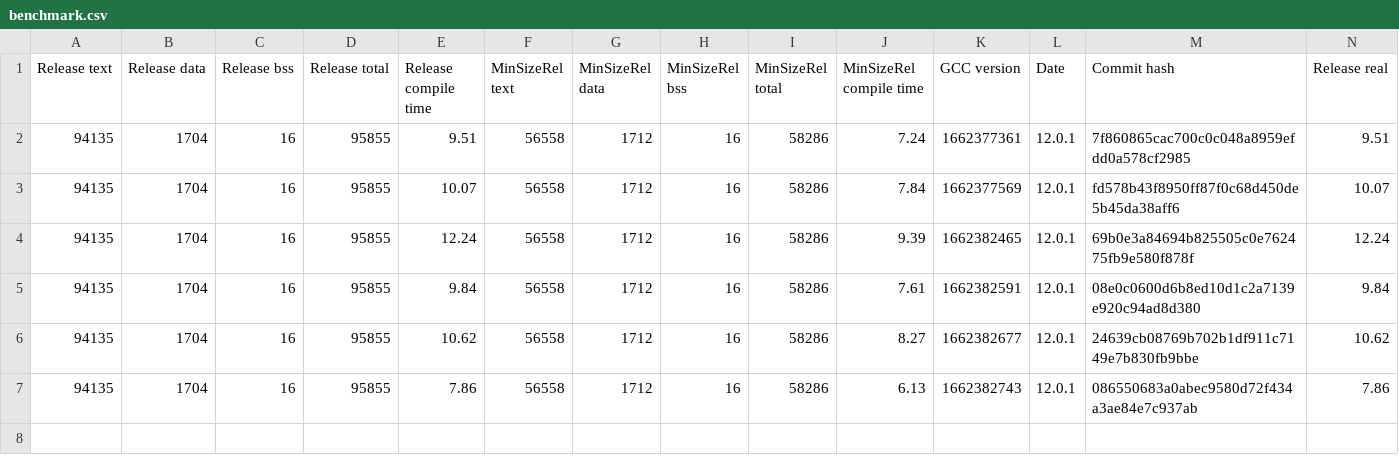
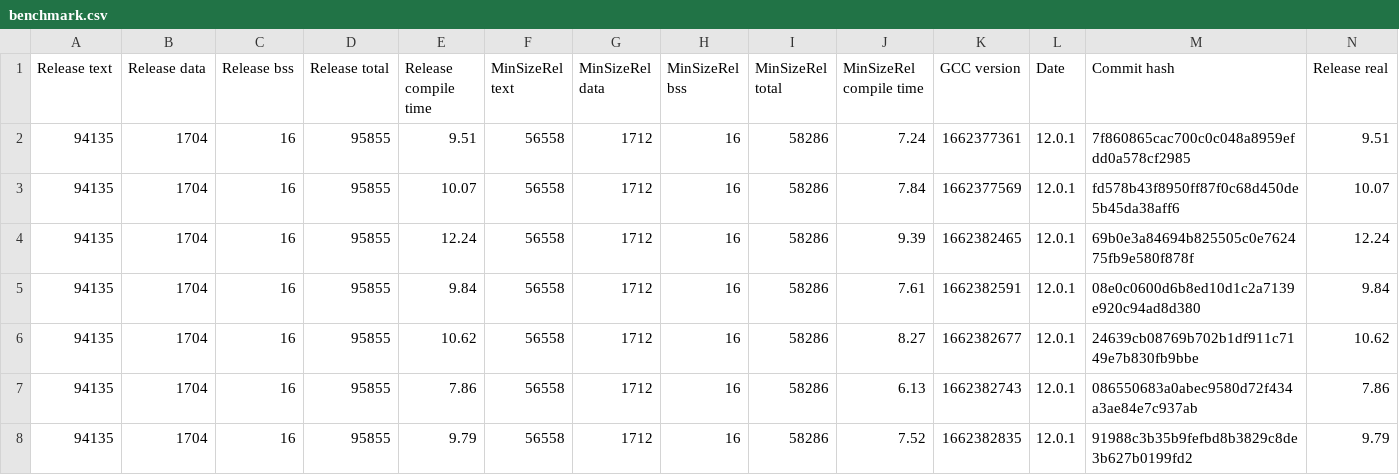
Before and after one commit to iwasz/oledgui, a CSV file: doc/benchmark.csv, drawn as a sheet; only a part is shown; rows hold the shown columns only; the diff names each change by its address in the sheet, - before the commit and + after, or states it on an @@ line.

```diff
--- a/doc/benchmark.csv
+++ b/doc/benchmark.csv
+row 8: 94135 | 1704 | 16 | 95855 | 9.79 | 56558 | 1712 | 16 | 58286 | 7.52 | 1662382835 | 12.0.1 | 91988c3b35b9fefbd8b3829c8de3b627b0199fd2 | 9.79
```
Also changed, not shown: 11 other files.
